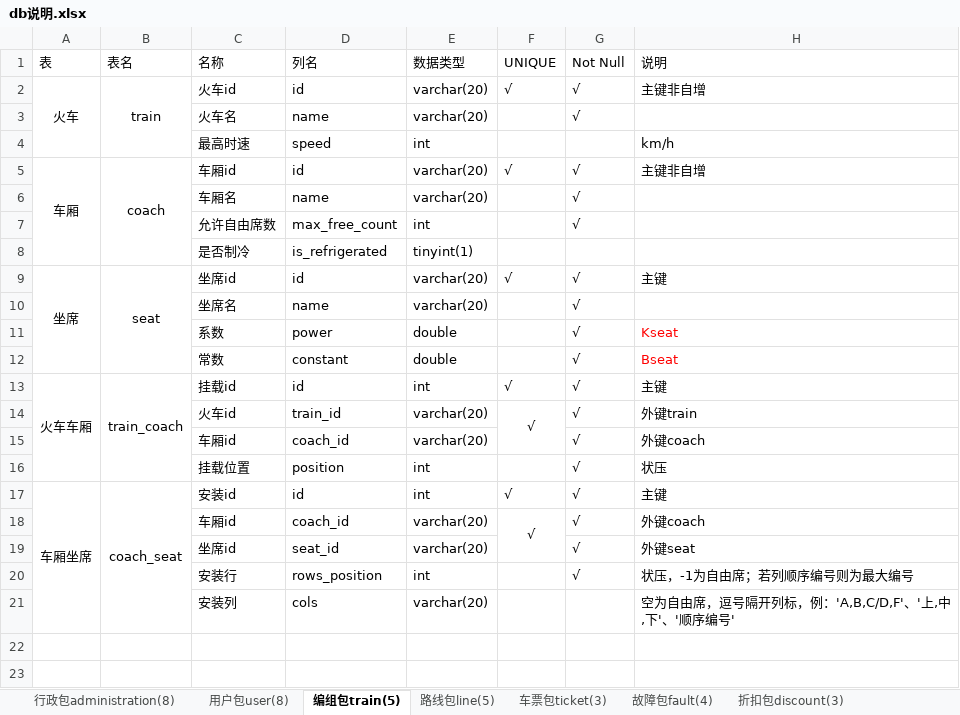
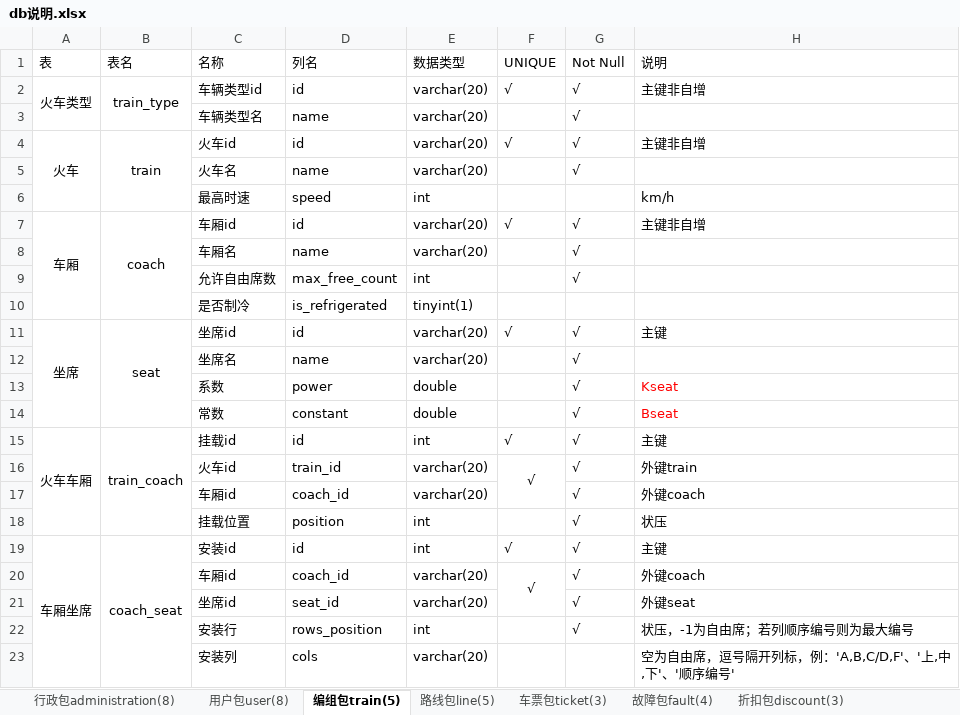
Before and after one commit to BoningZ/railway, an Excel workbook: teach-server/db说明.xlsx, sheet 编组包train(5), drawn as a sheet; values as stored, in another font and other column widths than the file's, no borders; the diff names each change by its address in the sheet, - before the commit and + after, or states it on an @@ line.

```diff
--- a/teach-server/db说明.xlsx (sheet 编组包train(5))
+++ b/teach-server/db说明.xlsx (sheet 编组包train(5))
+row 2: 火车类型 | train_type | 车辆类型id | id | varchar(20) | √ | √ | 主键非自增
+row 3:  |  | 车辆类型名 | name | varchar(20) |  | √
```
Also changed, not shown: sheet 用户包user(8), sheet 假期包holiday(2), 31 other files.
